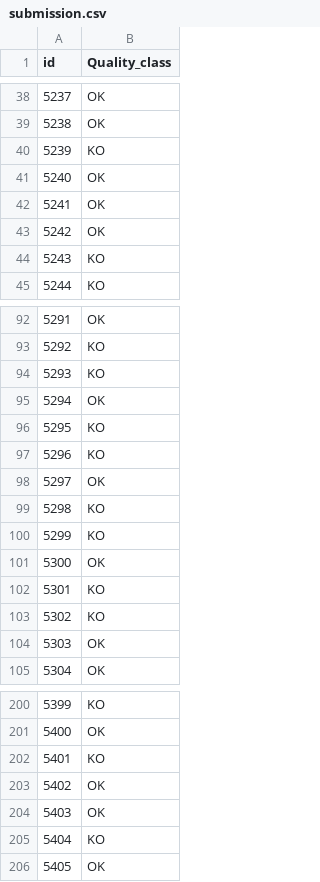
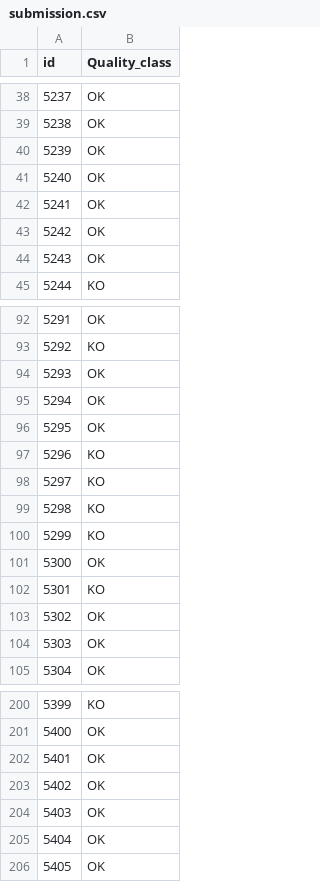
Before and after one commit to afonsolince06/Machine_Learning_Project, a CSV file: submission.csv, drawn as a sheet; only a part is shown, gaps mark what is left out; the diff covers the shown part only.

```diff
--- a/submission.csv
+++ b/submission.csv
@@ -39,3 +39,3 @@ id,Quality_class
 5238,OK
-5239,KO
+5239,OK
 5240,OK
@@ -43,3 +43,3 @@ id,Quality_class
 5242,OK
-5243,KO
+5243,OK
 5244,KO
@@ -93,7 +93,7 @@ id,Quality_class
 5292,KO
-5293,KO
+5293,OK
 5294,OK
-5295,KO
+5295,OK
 5296,KO
-5297,OK
+5297,KO
 5298,KO
@@ -102,3 +102,3 @@ id,Quality_class
 5301,KO
-5302,KO
+5302,OK
 5303,OK
@@ -201,6 +201,6 @@ id,Quality_class
 5400,OK
-5401,KO
+5401,OK
 5402,OK
 5403,OK
-5404,KO
+5404,OK
 5405,OK
```
Also changed, not shown: 41 edited cells elsewhere in this file, 1 other file.
